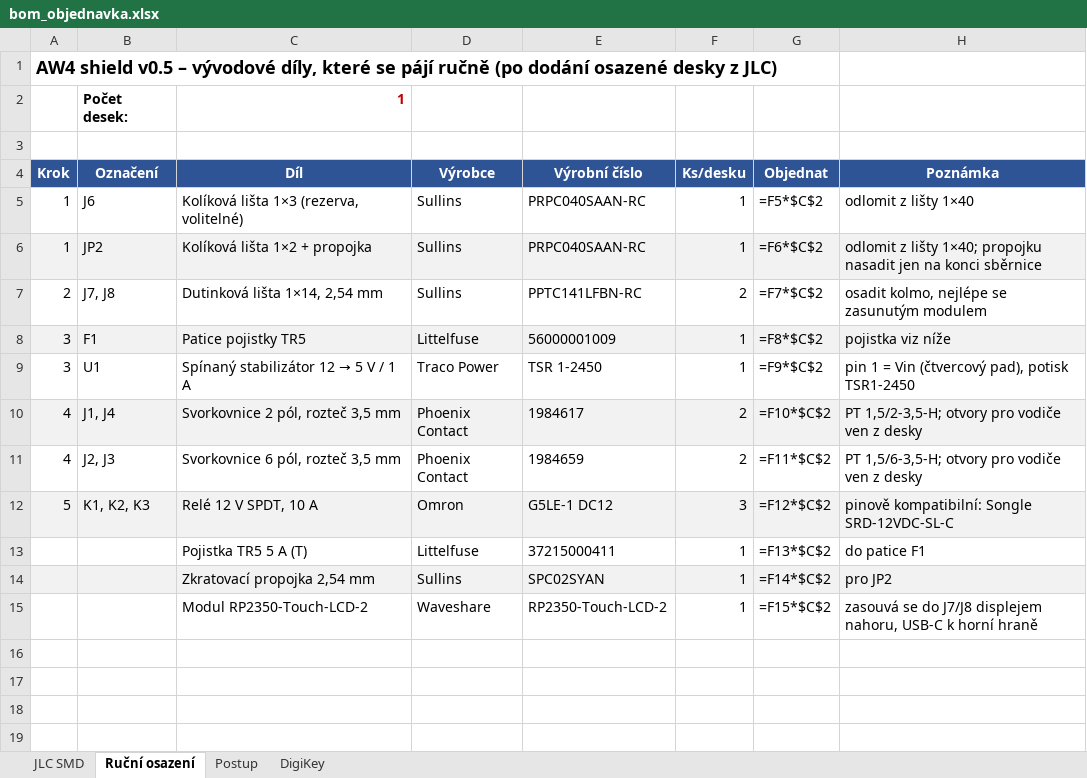
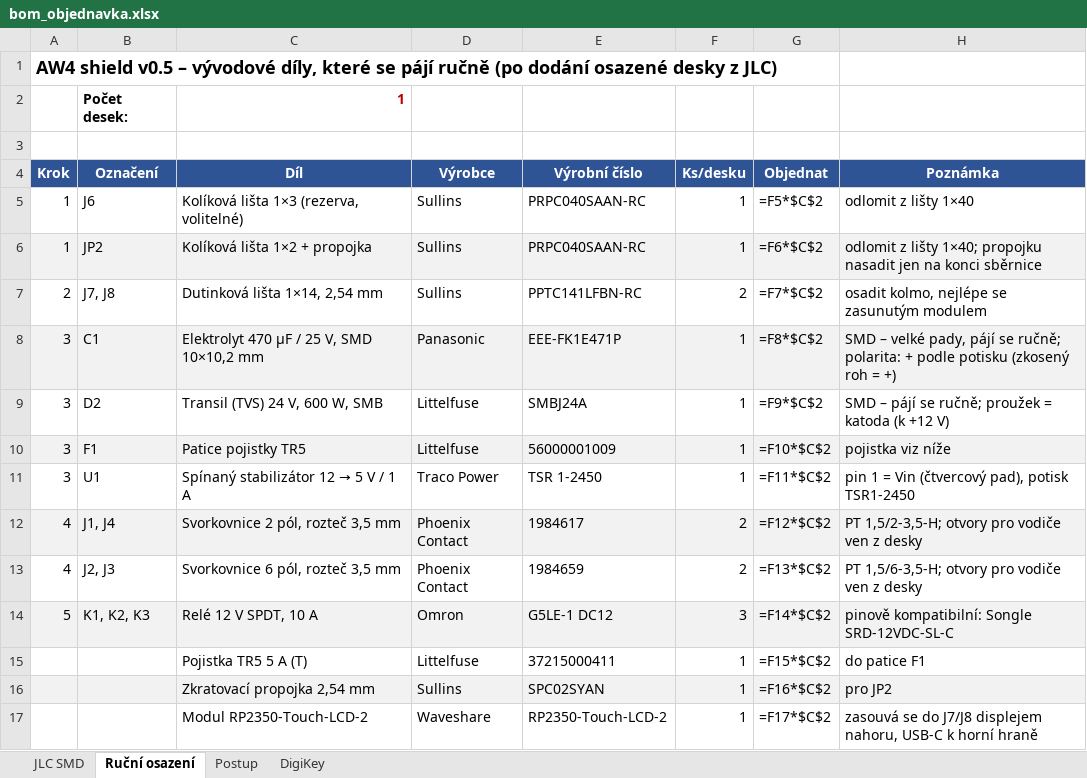
Before and after one commit to NotStockEcu/uaefi_notstock, an Excel workbook: aw4_shield/bom_objednavka.xlsx, sheet Ruční osazení, drawn as a sheet; values as stored, in another font and other column widths than the file's, no borders; formulas without a stored value are shown as written; addresses are those after the commit; the diff names each change by its address in the sheet, - before the commit and + after, or states it on an @@ line.

```diff
--- a/aw4_shield/bom_objednavka.xlsx (sheet Ruční osazení)
+++ b/aw4_shield/bom_objednavka.xlsx (sheet Ruční osazení)
+row 8: 3 | C1 | Elektrolyt 470 µF / 25 V, SMD 10×10,2 mm | Panasonic | EEE-FK1E471P | 1 | =F8*$C$2 | SMD – velké pady, pájí se ručně; polarita: + podle potisku (zkosený roh = +)
+row 9: 3 | D2 | Transil (TVS) 24 V, 600 W, SMB | Littelfuse | SMBJ24A | 1 | =F9*$C$2 | SMD – pájí se ručně; proužek = katoda (k +12 V)
-G10 (Objednat): =F8*$C$2
+G10 (Objednat): =F10*$C$2
-G11 (Objednat): =F9*$C$2
+G11 (Objednat): =F11*$C$2
-G12 (Objednat): =F10*$C$2
+G12 (Objednat): =F12*$C$2
-G13 (Objednat): =F11*$C$2
+G13 (Objednat): =F13*$C$2
-G14 (Objednat): =F12*$C$2
+G14 (Objednat): =F14*$C$2
-G15 (Objednat): =F13*$C$2
+G15 (Objednat): =F15*$C$2
-G16 (Objednat): =F14*$C$2
+G16 (Objednat): =F16*$C$2
-G17 (Objednat): =F15*$C$2
+G17 (Objednat): =F17*$C$2
```
Also changed, not shown: sheet JLC SMD, sheet DigiKey, sheet Postup, 22 other files.
